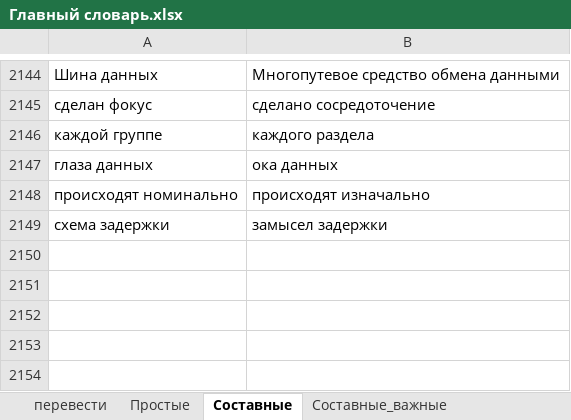
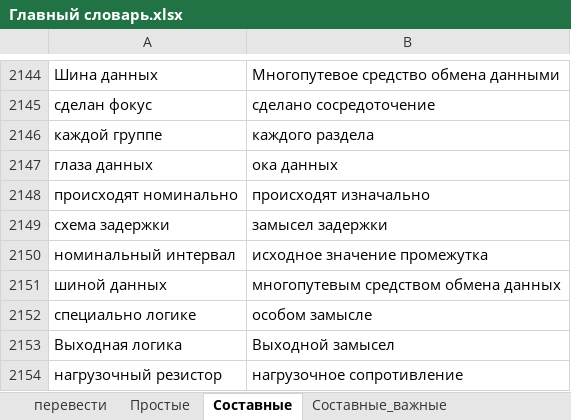
Before and after one commit to AveNRU/text_changer, an Excel workbook: словари/Главный словарь.xlsx, sheet Составные, drawn as a sheet; only a part is shown, gaps mark what is left out; values as stored, in another font and other column widths than the file's, no borders; the diff names each change by its address in the sheet, - before the commit and + after, or states it on an @@ line.

```diff
--- a/словари/Главный словарь.xlsx (sheet Составные)
+++ b/словари/Главный словарь.xlsx (sheet Составные)
+row 2150: номинальный интервал | исходное значение промежутка
+row 2151: шиной данных | многопутевым средством обмена данных
+row 2152: специально логике | особом замысле
+row 2153: Выходная логика | Выходной замысел
+row 2154: нагрузочный резистор | нагрузочное сопротивление
```
Also changed, not shown: sheet Простые, sheet Составные_важные, hidden cells, словари/si pi 2011.xlsx, 1 other file.
